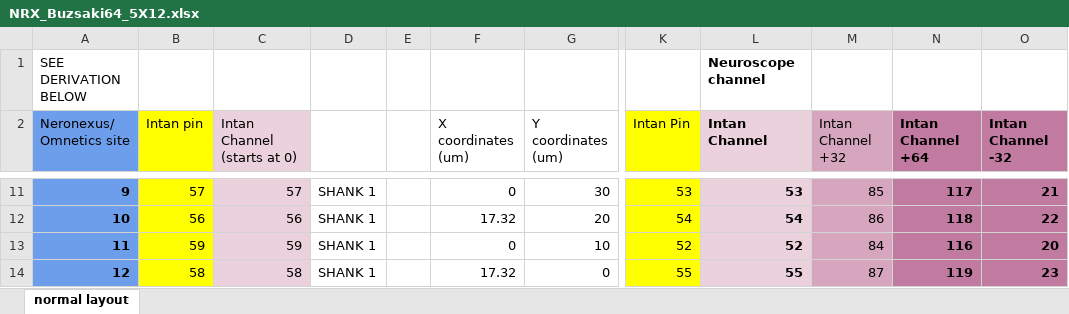
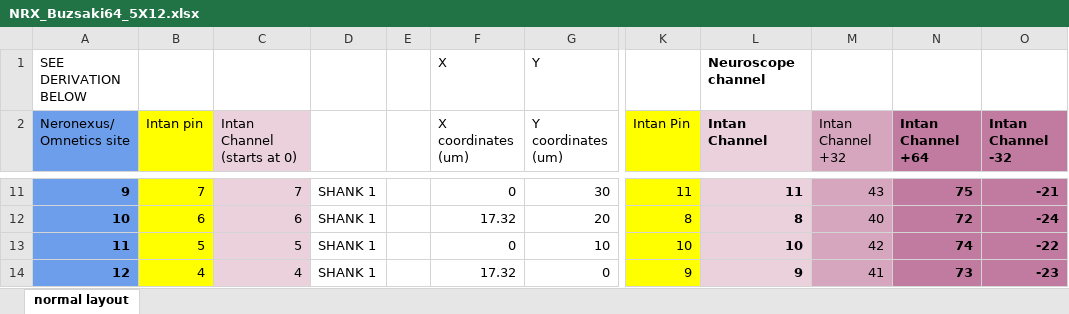
Before and after one commit to buzsakilab/buzcode, an Excel workbook: generalComputation/geometries/NRX_Buzsaki64_5X12.xlsx, sheet normal layout, drawn as a sheet; only a part is shown, gaps mark what is left out; values as stored, in another font and other column widths than the file's, no borders; the diff covers the shown part only; the diff names each change by its address in the sheet, - before the commit and + after, or states it on an @@ line.

```diff
--- a/generalComputation/geometries/NRX_Buzsaki64_5X12.xlsx (sheet normal layout)
+++ b/generalComputation/geometries/NRX_Buzsaki64_5X12.xlsx (sheet normal layout)
-F1 (X coordinates (um)): (empty)
+F1 (X coordinates (um)): X
-G1 (Y coordinates (um)): (empty)
+G1 (Y coordinates (um)): Y
-B11 (Intan pin): 57
+B11 (Intan pin): 7
-C11 (Intan Channel (starts at 0)): 57
+C11 (Intan Channel (starts at 0)): 7
-K11 (Intan Pin): 53
+K11 (Intan Pin): 11
-L11 (Intan Channel): 53
+L11 (Intan Channel): 11
-M11 (Intan Channel +32): 85
+M11 (Intan Channel +32): 43
-N11 (Intan Channel +64): 117
+N11 (Intan Channel +64): 75
-O11 (Intan Channel -32): 21
+O11 (Intan Channel -32): -21
-B12 (Intan pin): 56
+B12 (Intan pin): 6
-C12 (Intan Channel (starts at 0)): 56
+C12 (Intan Channel (starts at 0)): 6
-K12 (Intan Pin): 54
+K12 (Intan Pin): 8
-L12 (Intan Channel): 54
+L12 (Intan Channel): 8
-M12 (Intan Channel +32): 86
+M12 (Intan Channel +32): 40
-N12 (Intan Channel +64): 118
+N12 (Intan Channel +64): 72
-O12 (Intan Channel -32): 22
+O12 (Intan Channel -32): -24
-B13 (Intan pin): 59
+B13 (Intan pin): 5
-C13 (Intan Channel (starts at 0)): 59
+C13 (Intan Channel (starts at 0)): 5
-K13 (Intan Pin): 52
+K13 (Intan Pin): 10
-L13 (Intan Channel): 52
+L13 (Intan Channel): 10
-M13 (Intan Channel +32): 84
+M13 (Intan Channel +32): 42
-N13 (Intan Channel +64): 116
+N13 (Intan Channel +64): 74
-O13 (Intan Channel -32): 20
+O13 (Intan Channel -32): -22
-B14 (Intan pin): 58
+B14 (Intan pin): 4
-C14 (Intan Channel (starts at 0)): 58
+C14 (Intan Channel (starts at 0)): 4
-K14 (Intan Pin): 55
+K14 (Intan Pin): 9
-L14 (Intan Channel): 55
+L14 (Intan Channel): 9
-M14 (Intan Channel +32): 87
+M14 (Intan Channel +32): 41
-N14 (Intan Channel +64): 119
+N14 (Intan Channel +64): 73
-O14 (Intan Channel -32): 23
+O14 (Intan Channel -32): -23
```
Also changed, not shown: 431 edited cells elsewhere in this sheet, generalComputation/geometries/NRX_Buzsaki64_8X8.xlsx, 4 other files.
